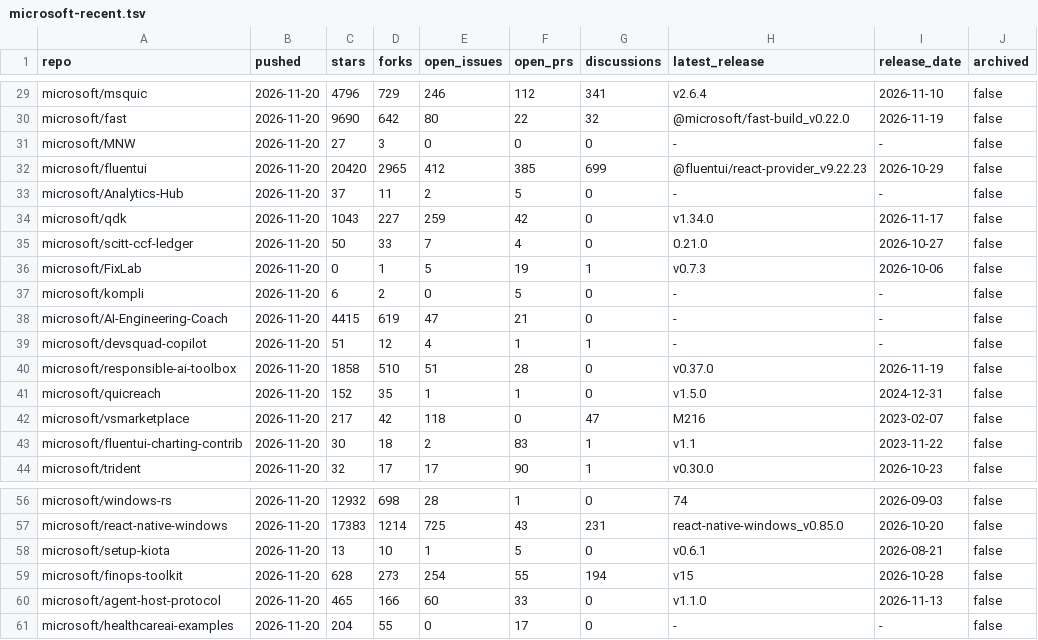
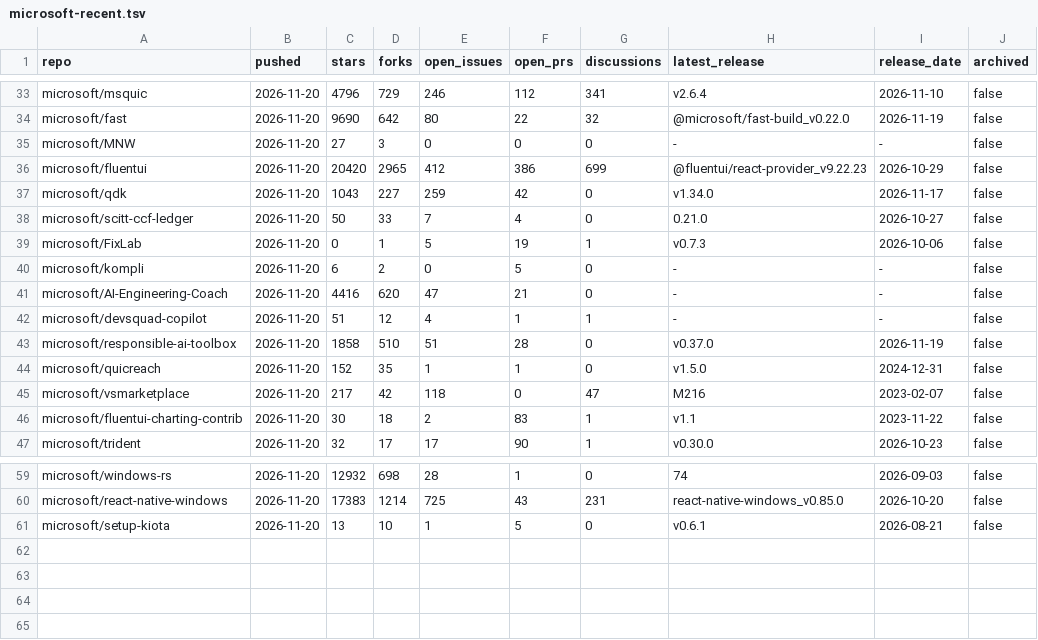
Before and after one commit to aphrody-labs/fw-nt, a TSV file: docs/activity/microsoft-recent.tsv, drawn as a sheet; only a part is shown, gaps mark what is left out; the diff covers the shown part only.

Commit message:
chore: bump forks to upstream heads and refresh upstream activity

```diff
--- a/docs/activity/microsoft-recent.tsv
+++ b/docs/activity/microsoft-recent.tsv
@@ -31,4 +35,3 @@ microsoft/fast	2026-11-20	9690	642	80	22	32	@microsoft/fast-build_v0.22.0	2026-1
 microsoft/MNW	2026-11-20	27	3	0	0	0	-	-	false
-microsoft/fluentui	2026-11-20	20420	2965	412	385	699	@fluentui/react-provider_v9.22.23	2026-10-29	false
-microsoft/Analytics-Hub	2026-11-20	37	11	2	5	0	-	-	false
+microsoft/fluentui	2026-11-20	20420	2965	412	386	699	@fluentui/react-provider_v9.22.23	2026-10-29	false
 microsoft/qdk	2026-11-20	1043	227	259	42	0	v1.34.0	2026-11-17	false
@@ -37,3 +40,3 @@ microsoft/FixLab	2026-11-20	0	1	5	19	1	v0.7.3	2026-10-06	false
 microsoft/kompli	2026-11-20	6	2	0	5	0	-	-	false
-microsoft/AI-Engineering-Coach	2026-11-20	4415	619	47	21	0	-	-	false
+microsoft/AI-Engineering-Coach	2026-11-20	4416	620	47	21	0	-	-	false
 microsoft/devsquad-copilot	2026-11-20	51	12	4	1	1	-	-	false
@@ -58,4 +61 @@ microsoft/react-native-windows	2026-11-20	17383	1214	725	43	231	react-native-win
 microsoft/setup-kiota	2026-11-20	13	10	1	5	0	v0.6.1	2026-08-21	false
-microsoft/finops-toolkit	2026-11-20	628	273	254	55	194	v15	2026-10-28	false
-microsoft/agent-host-protocol	2026-11-20	465	166	60	33	0	v1.1.0	2026-11-13	false
-microsoft/healthcareai-examples	2026-11-20	204	55	0	17	0	-	-	false
```
Also changed, not shown: 5 added rows, 2 removed rows, 4 moved rows and 4 edited cells elsewhere in this file, docs/activity/upstreams.tsv, 1 other file.
